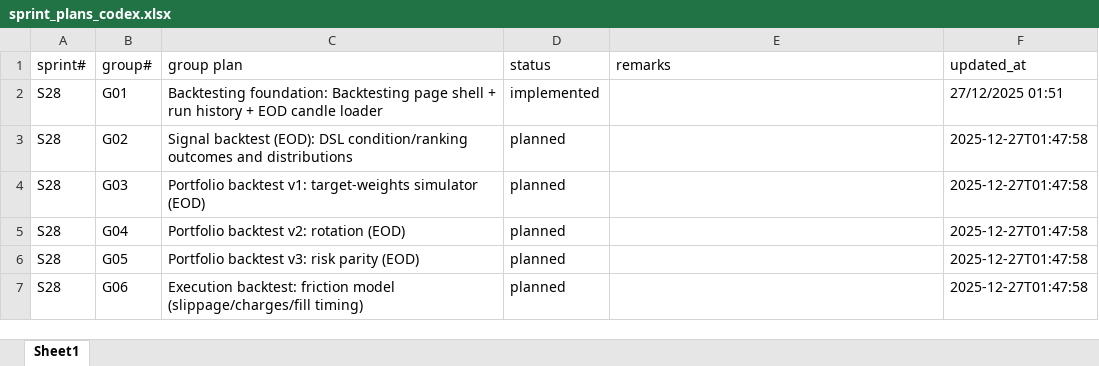
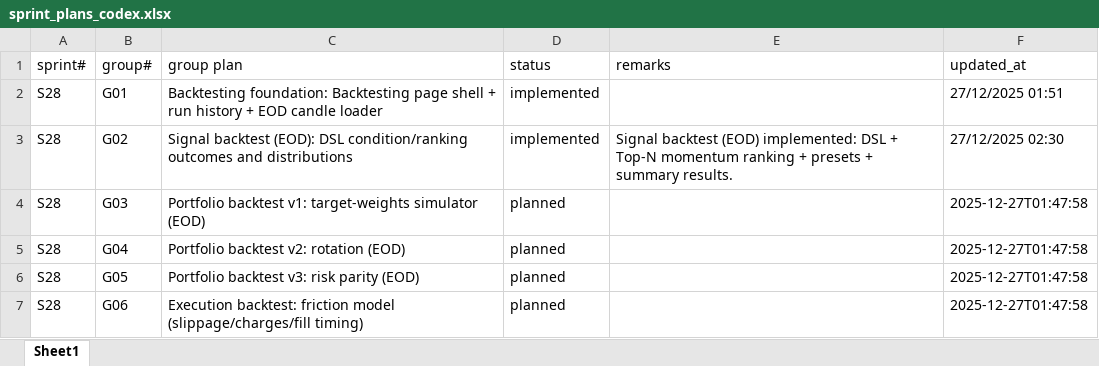
Before and after one commit to chbisw07/SigmaTrader, an Excel workbook: docs/sprint_plans_codex.xlsx, sheet Sheet1, drawn as a sheet; values as stored, in another font and other column widths than the file's, no borders; the diff names each change by its address in the sheet, - before the commit and + after, or states it on an @@ line.

```diff
--- a/docs/sprint_plans_codex.xlsx (sheet Sheet1)
+++ b/docs/sprint_plans_codex.xlsx (sheet Sheet1)
-D3 (status): planned
+D3 (status): implemented
-E3 (remarks): (empty)
+E3 (remarks): Signal backtest (EOD) implemented: DSL + Top-N momentum ranking + presets + summary results.
-F3 (updated_at): 2025-12-27T01:47:58
+F3 (updated_at): 27/12/2025 02:30
```
Also changed, not shown: docs/sprint_tasks_codex.xlsx, 7 other files.
